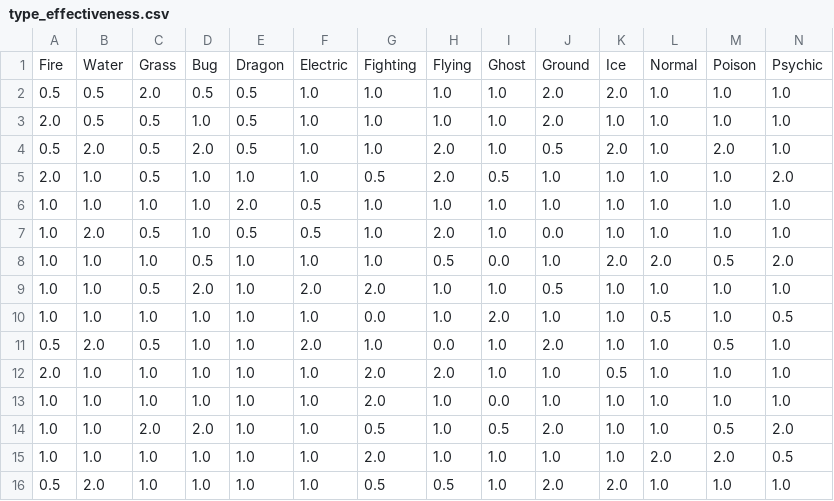
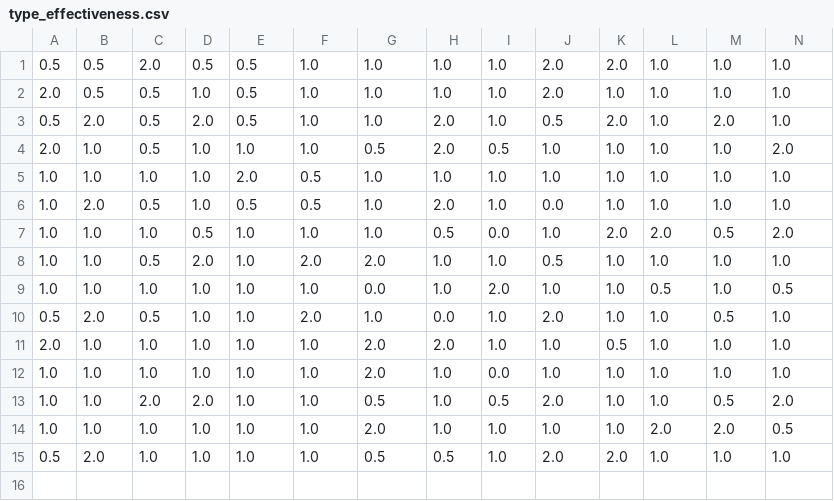
Before and after one commit to J3rey/Pocket-Monster, a CSV file: type_effectiveness.csv, drawn as a sheet; only a part is shown; rows hold the shown columns only; the diff names each change by its address in the sheet, - before the commit and + after, or states it on an @@ line.

Commit message:
Added Element Effectiveness
- Completed get_effectiveness class
- Returned length of number of types of pokemon
- Added Big O complexities, per method

```diff
--- a/type_effectiveness.csv
+++ b/type_effectiveness.csv
-row 1: Fire | Water | Grass | Bug | Dragon | Electric | Fighting | Flying | Ghost | Ground | Ice | Normal | Poison | Psychic
```
Also changed, not shown: 1 other file.
